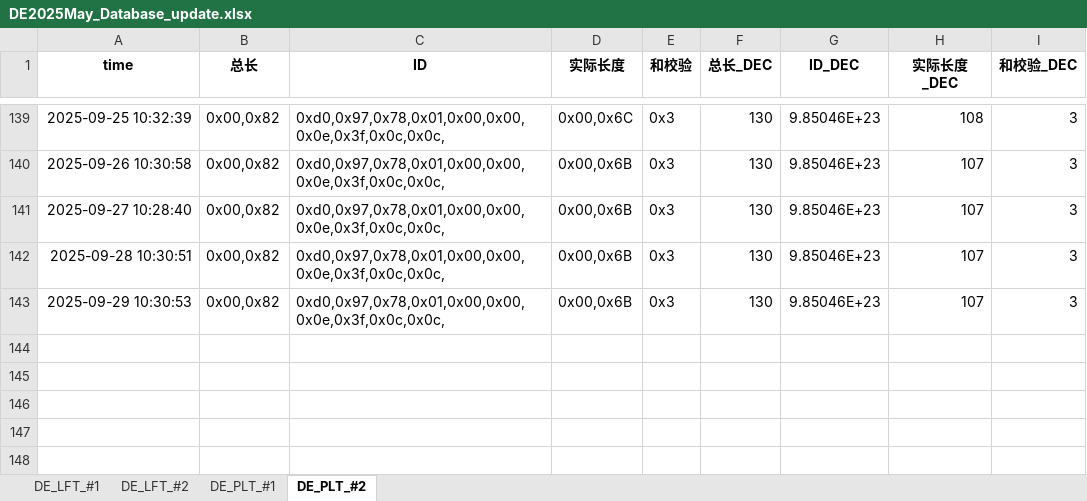
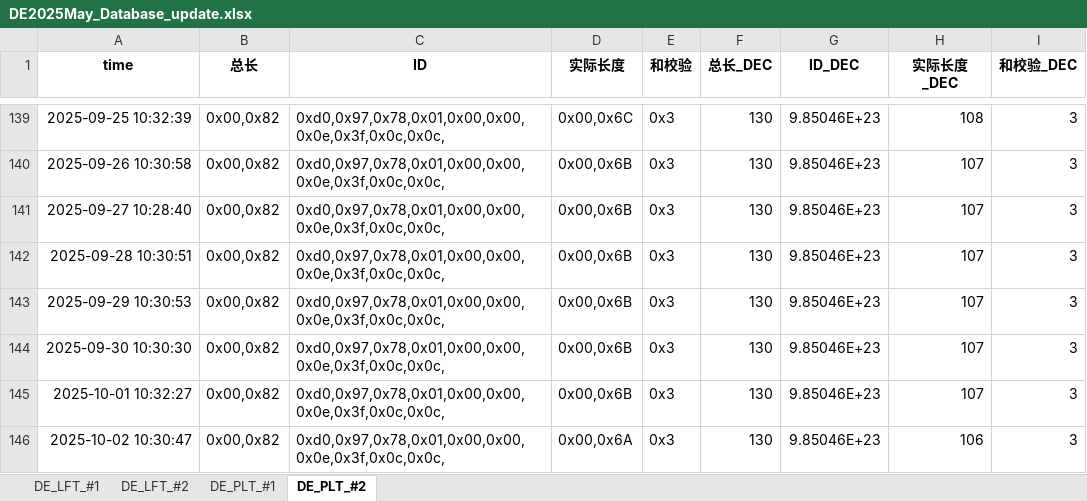
Before and after one commit to weichencsu/millwear_demoapp, an Excel workbook: DE2025May_Database_update.xlsx, sheet DE_PLT_#2, drawn as a sheet; only a part is shown, gaps mark what is left out; values as stored, in another font and other column widths than the file's, no borders; the diff names each change by its address in the sheet, - before the commit and + after, or states it on an @@ line.

```diff
--- a/DE2025May_Database_update.xlsx (sheet DE_PLT_#2)
+++ b/DE2025May_Database_update.xlsx (sheet DE_PLT_#2)
+row 144: 2025-09-30 10:30:30 | 0x00,0x82 | 0xd0,0x97,0x78,0x01,0x00,0x00,0x0e,0x3f,0x0c,0x0c, | 0x00,0x6B | 0x3 | 130 | 9.85046E+23 | 107 | 3
+row 145: 2025-10-01 10:32:27 | 0x00,0x82 | 0xd0,0x97,0x78,0x01,0x00,0x00,0x0e,0x3f,0x0c,0x0c, | 0x00,0x6B | 0x3 | 130 | 9.85046E+23 | 107 | 3
+row 146: 2025-10-02 10:30:47 | 0x00,0x82 | 0xd0,0x97,0x78,0x01,0x00,0x00,0x0e,0x3f,0x0c,0x0c, | 0x00,0x6A | 0x3 | 130 | 9.85046E+23 | 106 | 3
```
Also changed, not shown: sheet DE_PLT_#1, sheet DE_LFT_#2, sheet DE_LFT_#1.
